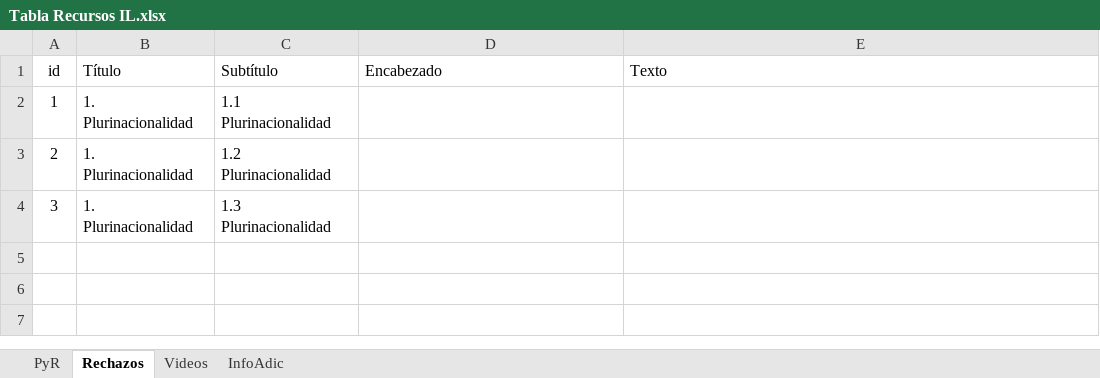
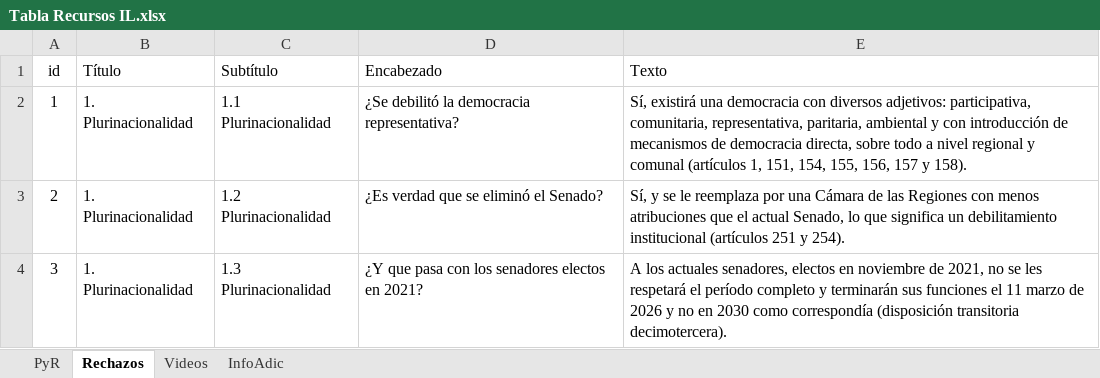
Before and after one commit to Sud-Austral/MONITOREO-DI, an Excel workbook: Constitución/Tabla Recursos IL.xlsx, sheet Rechazos, drawn as a sheet; values as stored, in another font and other column widths than the file's, no borders; table styles not drawn; the diff names each change by its address in the sheet, - before the commit and + after, or states it on an @@ line.

```diff
--- a/Constitución/Tabla Recursos IL.xlsx (sheet Rechazos)
+++ b/Constitución/Tabla Recursos IL.xlsx (sheet Rechazos)
-D2 (Encabezado): (empty)
+D2 (Encabezado): ¿Se debilitó la democracia representativa?
-E2 (Texto): (empty)
+E2 (Texto): Sí, existirá una democracia con diversos adjetivos: participativa, comunitaria, representativa, paritaria, ambiental y con introducción de mecanismos de democracia directa, sobre todo a nivel regional y comunal (artículos 1, 151, 154, 155, 156, 157 y 158).
-D3 (Encabezado): (empty)
+D3 (Encabezado): ¿Es verdad que se eliminó el Senado?
-E3 (Texto): (empty)
+E3 (Texto): Sí, y se le reemplaza por una Cámara de las Regiones con menos atribuciones que el actual Senado, lo que significa un debilitamiento institucional (artículos 251 y 254).
-D4 (Encabezado): (empty)
+D4 (Encabezado): ¿Y que pasa con los senadores electos en 2021?
-E4 (Texto): (empty)
+E4 (Texto): A los actuales senadores, electos en noviembre de 2021, no se les respetará el período completo y terminarán sus funciones el 11 marzo de 2026 y no en 2030 como correspondía (disposición transitoria decimotercera).
```
Also changed, not shown: sheet Videos.
